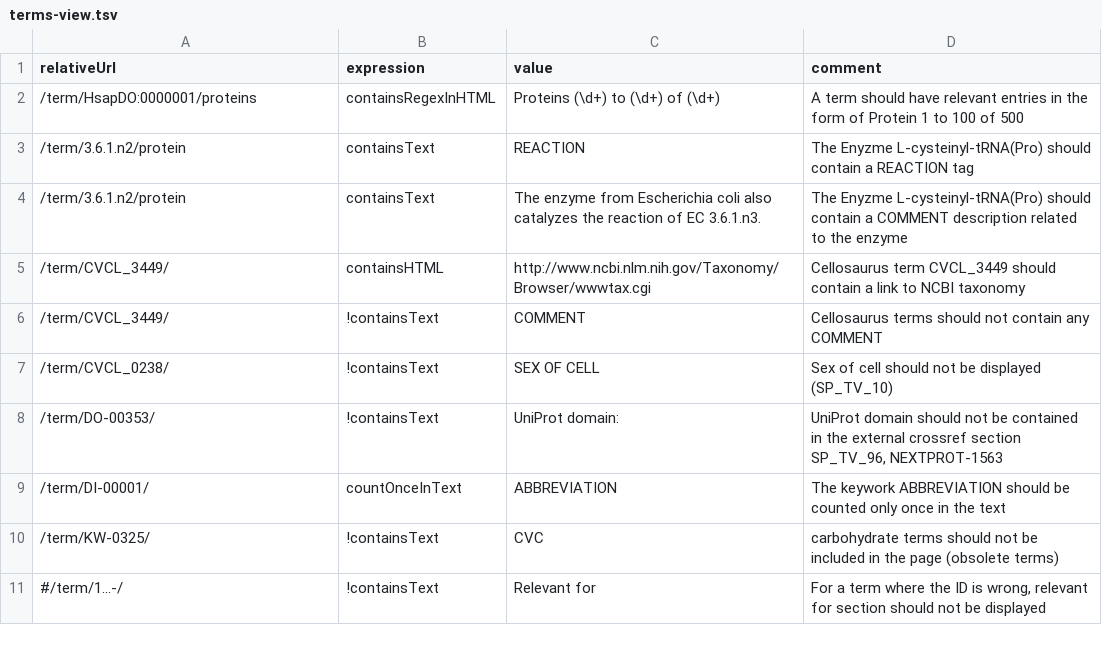
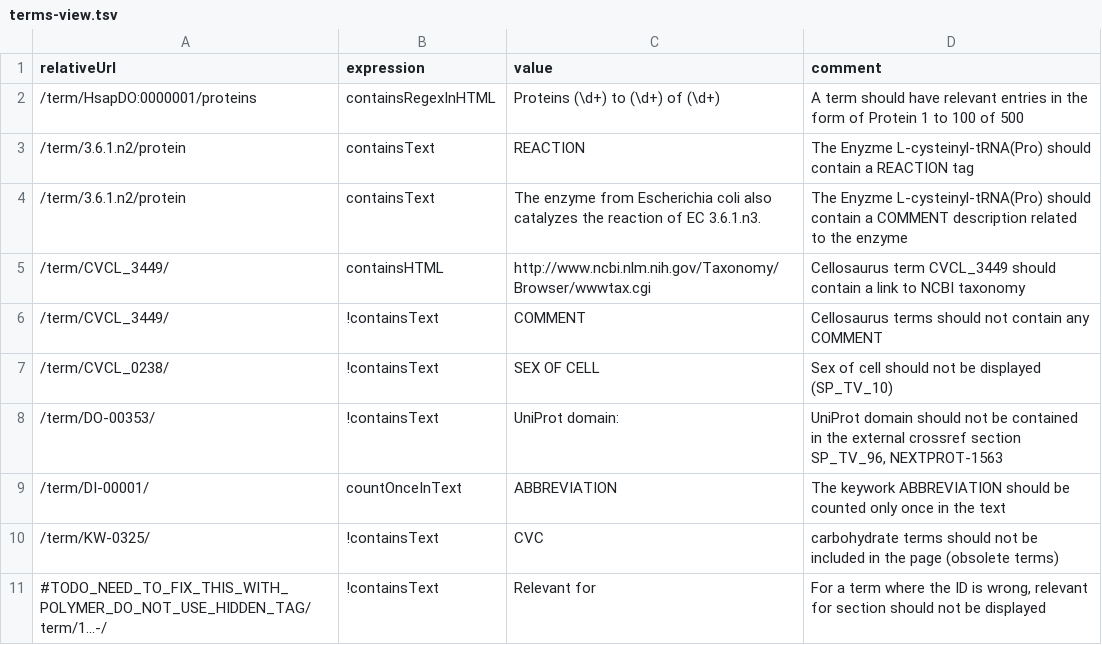
Before and after one commit to calipho-sib/nextprot-automated-qc, a TSV file: test-specs/terms-view.tsv, drawn as a sheet.

Commit message:
Update terms-view.tsv

```diff
--- a/test-specs/terms-view.tsv
+++ b/test-specs/terms-view.tsv
@@ -10,2 +10,2 @@ relativeUrl	expression	value	comment
 /term/KW-0325/	!containsText	CVC	carbohydrate terms should not be included in the page (obsolete terms)
-#/term/1...-/	!containsText	Relevant for	For a term where the ID is wrong, relevant for section should not be displayed
+#TODO_NEED_TO_FIX_THIS_WITH_POLYMER_DO_NOT_USE_HIDDEN_TAG/term/1...-/	!containsText	Relevant for	For a term where the ID is wrong, relevant for section should not be displayed
```
